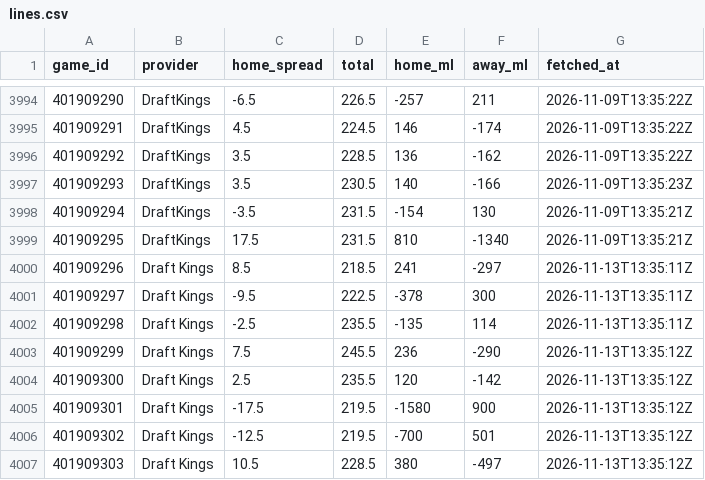
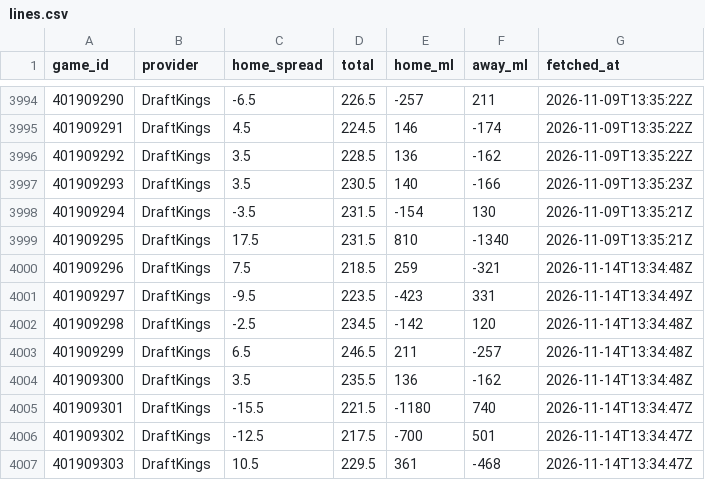
Before and after one commit to sammoldenhauer-ops/NBA-Model, a CSV file: pipeline/cache/lines.csv, drawn as a sheet; only a part is shown, gaps mark what is left out; the diff covers the shown part only.

```diff
--- a/pipeline/cache/lines.csv
+++ b/pipeline/cache/lines.csv
@@ -3999,9 +3999,9 @@
 "401909295","DraftKings",17.5,231.5,810,-1340,"2026-11-09T13:35:21Z"
-"401909296","Draft Kings",8.5,218.5,241,-297,"2026-11-13T13:35:11Z"
-"401909297","Draft Kings",-9.5,222.5,-378,300,"2026-11-13T13:35:11Z"
-"401909298","Draft Kings",-2.5,235.5,-135,114,"2026-11-13T13:35:11Z"
-"401909299","Draft Kings",7.5,245.5,236,-290,"2026-11-13T13:35:12Z"
-"401909300","Draft Kings",2.5,235.5,120,-142,"2026-11-13T13:35:12Z"
-"401909301","Draft Kings",-17.5,219.5,-1580,900,"2026-11-13T13:35:12Z"
-"401909302","Draft Kings",-12.5,219.5,-700,501,"2026-11-13T13:35:12Z"
-"401909303","Draft Kings",10.5,228.5,380,-497,"2026-11-13T13:35:12Z"
+"401909296","DraftKings",7.5,218.5,259,-321,"2026-11-14T13:34:48Z"
+"401909297","DraftKings",-9.5,223.5,-423,331,"2026-11-14T13:34:49Z"
+"401909298","DraftKings",-2.5,234.5,-142,120,"2026-11-14T13:34:48Z"
+"401909299","DraftKings",6.5,246.5,211,-257,"2026-11-14T13:34:48Z"
+"401909300","DraftKings",3.5,235.5,136,-162,"2026-11-14T13:34:48Z"
+"401909301","DraftKings",-15.5,221.5,-1180,740,"2026-11-14T13:34:47Z"
+"401909302","DraftKings",-12.5,217.5,-700,501,"2026-11-14T13:34:47Z"
+"401909303","DraftKings",10.5,229.5,361,-468,"2026-11-14T13:34:47Z"
```
Also changed, not shown: 5 added rows and 34 edited cells elsewhere in this file, web/public/data/backtest.csv, web/public/data/stats/league_averages.csv, 17 other files.
